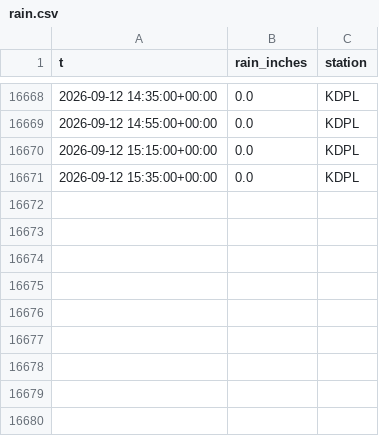
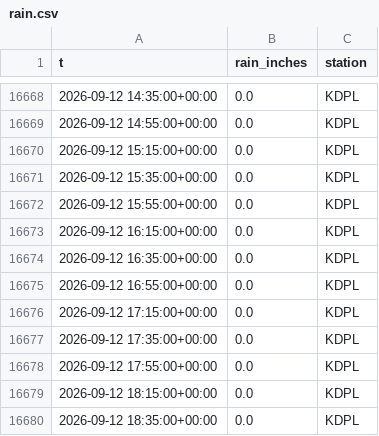
Before and after one commit to richardmhuse/do-not-hit-the-bridge-V2, a CSV file: data/raw/rain.csv, drawn as a sheet; only a part is shown, gaps mark what is left out.

```diff
--- a/data/raw/rain.csv
+++ b/data/raw/rain.csv
@@ -16671 +16671,10 @@ t,rain_inches,station
 2026-09-12 15:35:00+00:00,0.0,KDPL
+2026-09-12 15:55:00+00:00,0.0,KDPL
+2026-09-12 16:15:00+00:00,0.0,KDPL
+2026-09-12 16:35:00+00:00,0.0,KDPL
+2026-09-12 16:55:00+00:00,0.0,KDPL
+2026-09-12 17:15:00+00:00,0.0,KDPL
+2026-09-12 17:35:00+00:00,0.0,KDPL
+2026-09-12 17:55:00+00:00,0.0,KDPL
+2026-09-12 18:15:00+00:00,0.0,KDPL
+2026-09-12 18:35:00+00:00,0.0,KDPL
```
Also changed, not shown: data/processed/forecast.csv, data/raw/lunar.csv, 39 other files.
